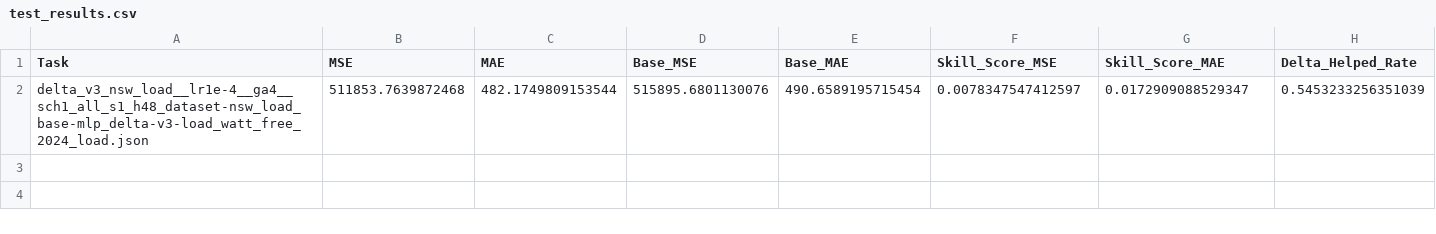
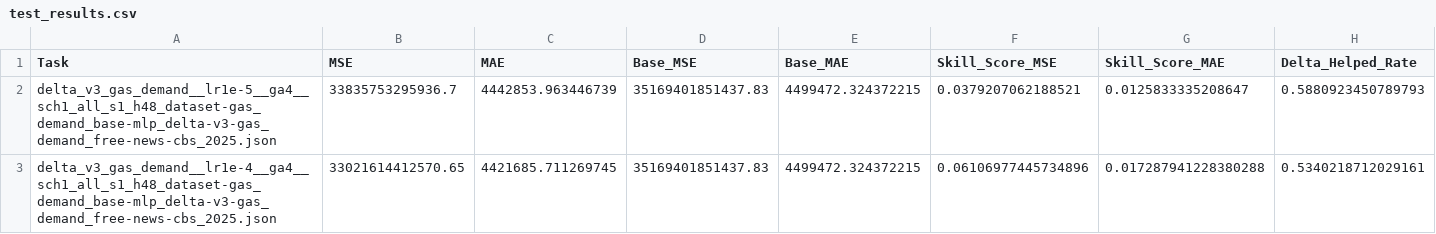
Before and after one commit to BruceBi1115/REIN-RES-LLM, a CSV file: results/test_results.csv, drawn as a sheet; only a part is shown; removed rows and columns are numbered as before the commit, all else as after; rows hold the shown columns only; the diff names each change by its address in the sheet, - before the commit and + after, or states it on an @@ line.

```diff
--- a/results/test_results.csv
+++ b/results/test_results.csv
-row 2: delta_v3_nsw_load__lr1e-4__ga4__sch1_all_s1_h48_dataset-nsw_load_base-mlp_delta-v3-load_watt_free_2024_load.json | 511853.7639872468 | 482.1749809153544 | 515895.6801130076 | 490.6589195715454 | 0.0078347547412597 | 0.0172909088529347 | 0.5453233256351039
+row 2: delta_v3_gas_demand__lr1e-5__ga4__sch1_all_s1_h48_dataset-gas_demand_base-mlp_delta-v3-gas_demand_free-news-cbs_2025.json | 33835753295936.7 | 4442853.963446739 | 35169401851437.83 | 4499472.324372215 | 0.0379207062188521 | 0.0125833335208647 | 0.5880923450789793
+row 3: delta_v3_gas_demand__lr1e-4__ga4__sch1_all_s1_h48_dataset-gas_demand_base-mlp_delta-v3-gas_demand_free-news-cbs_2025.json | 33021614412570.65 | 4421685.711269745 | 35169401851437.83 | 4499472.324372215 | 0.06106977445734896 | 0.017287941228380288 | 0.5340218712029161
```
Also changed, not shown: 17 other files.
